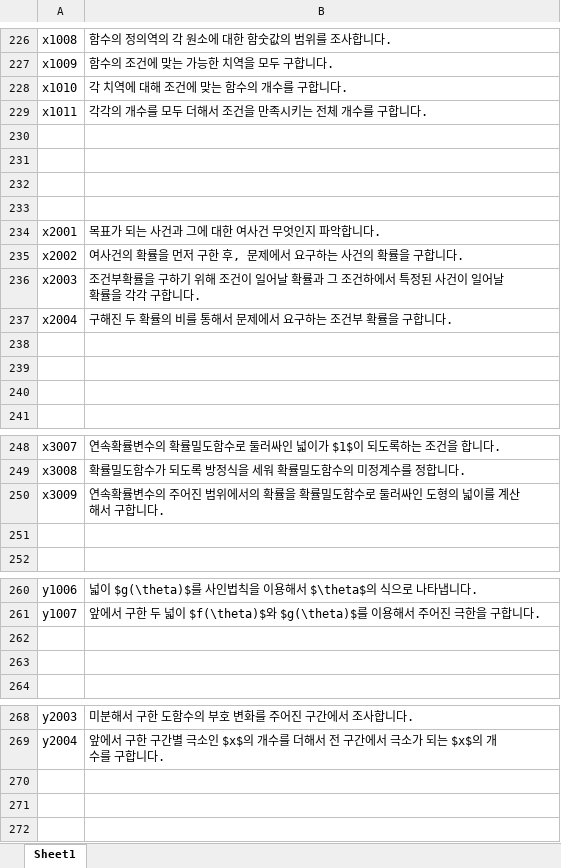
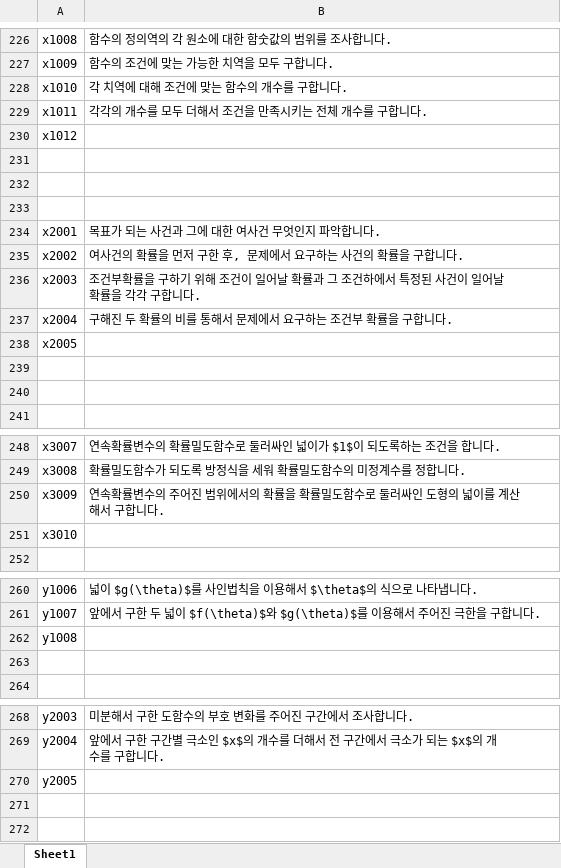
Before and after one commit to sheomonger/BuildingBlocks_2022KCSAT, an Excel workbook: key_buildingBlock_pairs.xlsx, sheet Sheet1, drawn as a sheet; only a part is shown, gaps mark what is left out; values as stored, in another font and other column widths than the file's, no borders; the diff covers the shown part only; the diff names each change by its address in the sheet, - before the commit and + after, or states it on an @@ line.

Commit message:
revised key-val pairs for xyz-part of 32111

```diff
--- a/key_buildingBlock_pairs.xlsx (sheet Sheet1)
+++ b/key_buildingBlock_pairs.xlsx (sheet Sheet1)
-A230: (empty)
+A230: x1012
-A238: (empty)
+A238: x2005
-A251: (empty)
+A251: x3010
-A262: (empty)
+A262: y1008
-A270: (empty)
+A270: y2005
```
Also changed, not shown: 1 added row and 2 edited cells elsewhere in this sheet.
